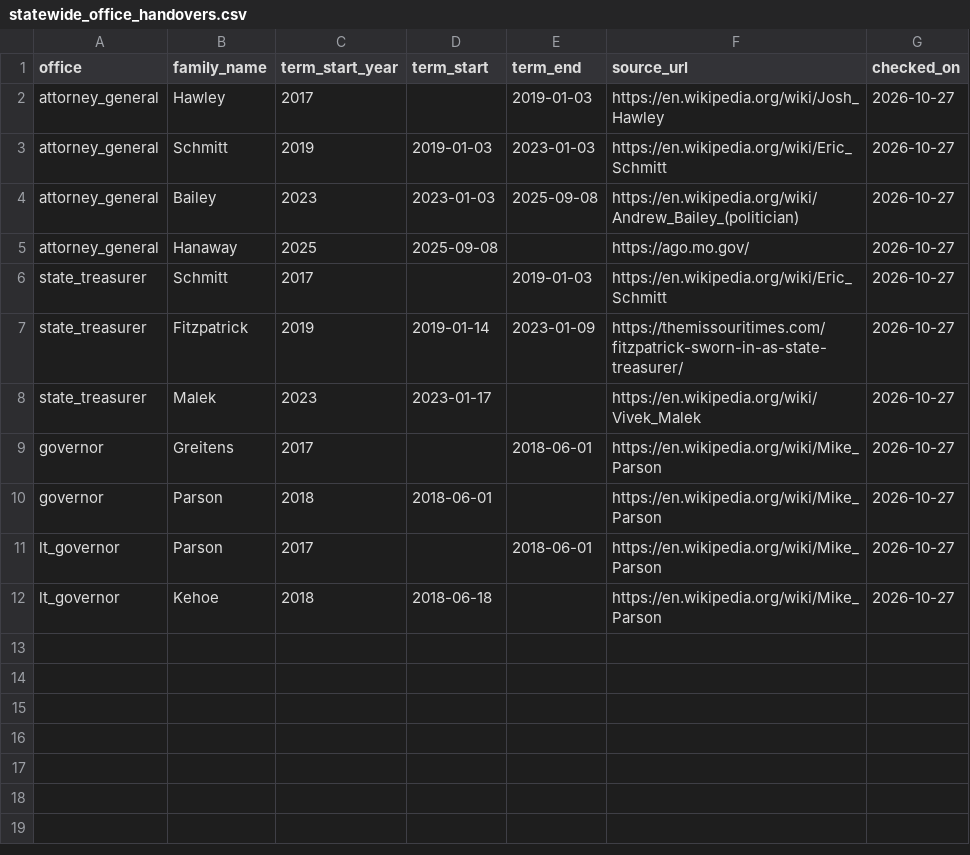
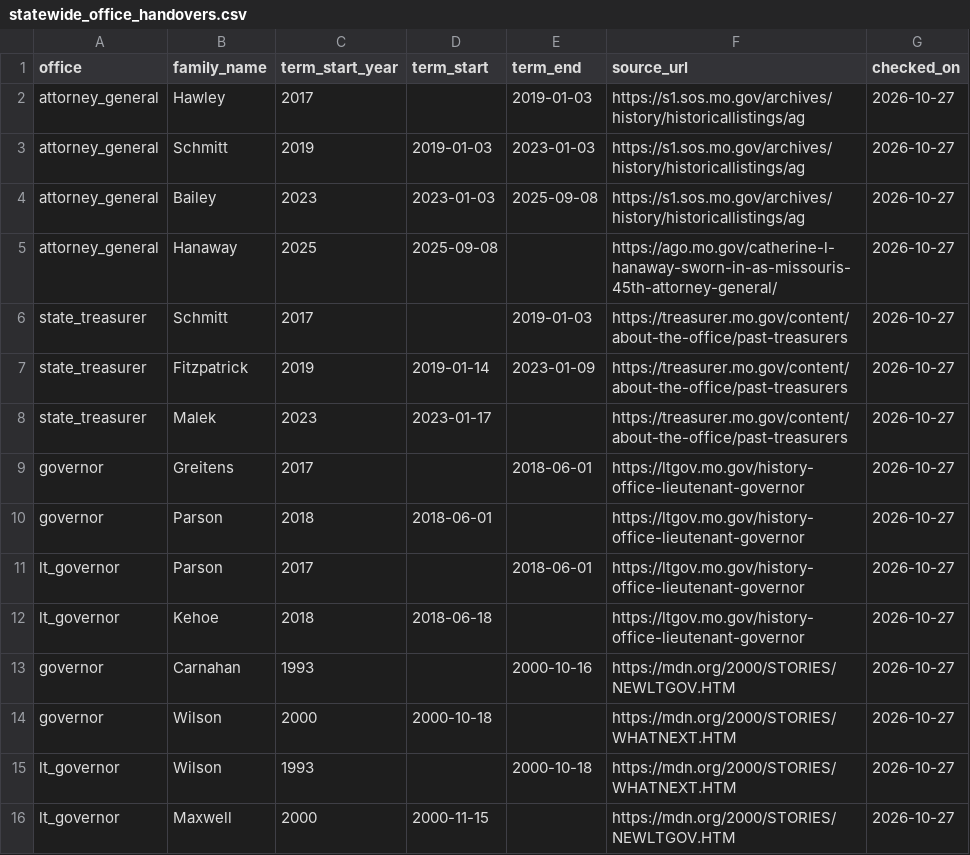
Before and after one commit to akettmann/missouri_gov_feed, a CSV file: dbt/seeds/statewide_office_handovers.csv, drawn as a sheet.

```diff
--- a/dbt/seeds/statewide_office_handovers.csv
+++ b/dbt/seeds/statewide_office_handovers.csv
@@ -1,12 +1,16 @@
 office,family_name,term_start_year,term_start,term_end,source_url,checked_on
-attorney_general,Hawley,2017,,2019-01-03,https://en.wikipedia.org/wiki/Josh_Hawley,2026-10-27
-attorney_general,Schmitt,2019,2019-01-03,2023-01-03,https://en.wikipedia.org/wiki/Eric_Schmitt,2026-10-27
-attorney_general,Bailey,2023,2023-01-03,2025-09-08,https://en.wikipedia.org/wiki/Andrew_Bailey_(politician),2026-10-27
-attorney_general,Hanaway,2025,2025-09-08,,https://ago.mo.gov/,2026-10-27
-state_treasurer,Schmitt,2017,,2019-01-03,https://en.wikipedia.org/wiki/Eric_Schmitt,2026-10-27
-state_treasurer,Fitzpatrick,2019,2019-01-14,2023-01-09,https://themissouritimes.com/fitzpatrick-sworn-in-as-state-treasurer/,2026-10-27
-state_treasurer,Malek,2023,2023-01-17,,https://en.wikipedia.org/wiki/Vivek_Malek,2026-10-27
-governor,Greitens,2017,,2018-06-01,https://en.wikipedia.org/wiki/Mike_Parson,2026-10-27
-governor,Parson,2018,2018-06-01,,https://en.wikipedia.org/wiki/Mike_Parson,2026-10-27
-lt_governor,Parson,2017,,2018-06-01,https://en.wikipedia.org/wiki/Mike_Parson,2026-10-27
-lt_governor,Kehoe,2018,2018-06-18,,https://en.wikipedia.org/wiki/Mike_Parson,2026-10-27
+attorney_general,Hawley,2017,,2019-01-03,https://s1.sos.mo.gov/archives/history/historicallistings/ag,2026-10-27
+attorney_general,Schmitt,2019,2019-01-03,2023-01-03,https://s1.sos.mo.gov/archives/history/historicallistings/ag,2026-10-27
+attorney_general,Bailey,2023,2023-01-03,2025-09-08,https://s1.sos.mo.gov/archives/history/historicallistings/ag,2026-10-27
+attorney_general,Hanaway,2025,2025-09-08,,https://ago.mo.gov/catherine-l-hanaway-sworn-in-as-missouris-45th-attorney-general/,2026-10-27
+state_treasurer,Schmitt,2017,,2019-01-03,https://treasurer.mo.gov/content/about-the-office/past-treasurers,2026-10-27
+state_treasurer,Fitzpatrick,2019,2019-01-14,2023-01-09,https://treasurer.mo.gov/content/about-the-office/past-treasurers,2026-10-27
+state_treasurer,Malek,2023,2023-01-17,,https://treasurer.mo.gov/content/about-the-office/past-treasurers,2026-10-27
+governor,Greitens,2017,,2018-06-01,https://ltgov.mo.gov/history-office-lieutenant-governor,2026-10-27
+governor,Parson,2018,2018-06-01,,https://ltgov.mo.gov/history-office-lieutenant-governor,2026-10-27
+lt_governor,Parson,2017,,2018-06-01,https://ltgov.mo.gov/history-office-lieutenant-governor,2026-10-27
+lt_governor,Kehoe,2018,2018-06-18,,https://ltgov.mo.gov/history-office-lieutenant-governor,2026-10-27
+governor,Carnahan,1993,,2000-10-16,https://mdn.org/2000/STORIES/NEWLTGOV.HTM,2026-10-27
+governor,Wilson,2000,2000-10-18,,https://mdn.org/2000/STORIES/WHATNEXT.HTM,2026-10-27
+lt_governor,Wilson,1993,,2000-10-18,https://mdn.org/2000/STORIES/WHATNEXT.HTM,2026-10-27
+lt_governor,Maxwell,2000,2000-11-15,,https://mdn.org/2000/STORIES/NEWLTGOV.HTM,2026-10-27
```
Also changed, not shown: dbt/seeds/statewide_officials.csv, 7 other files.
